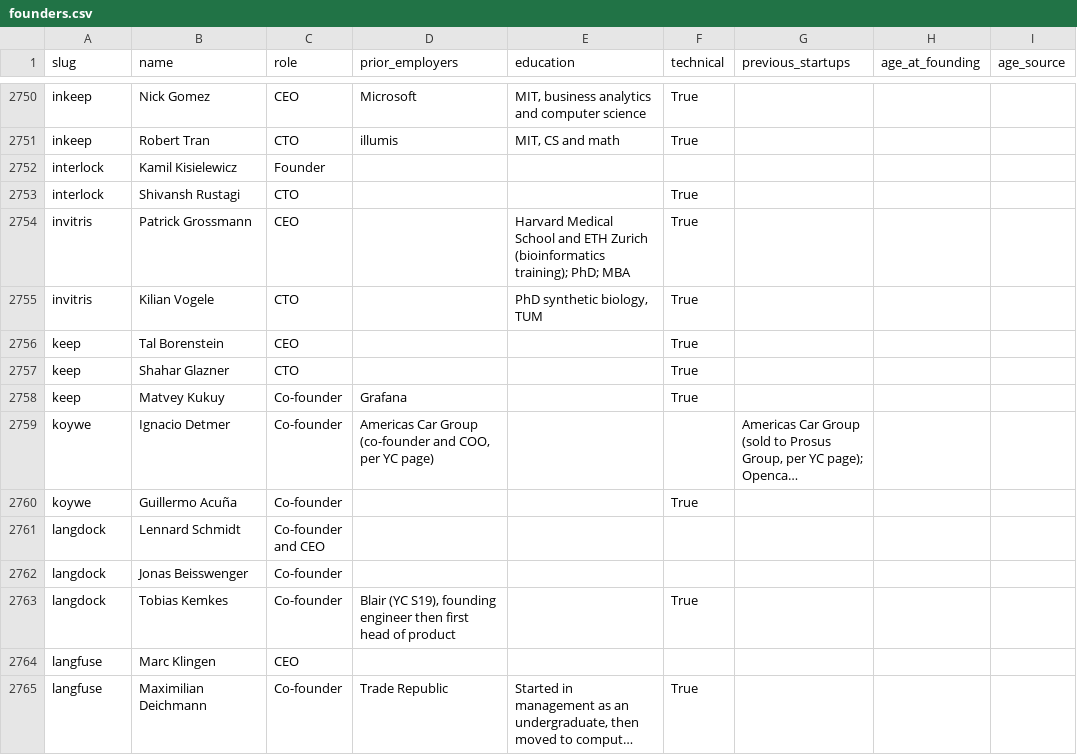
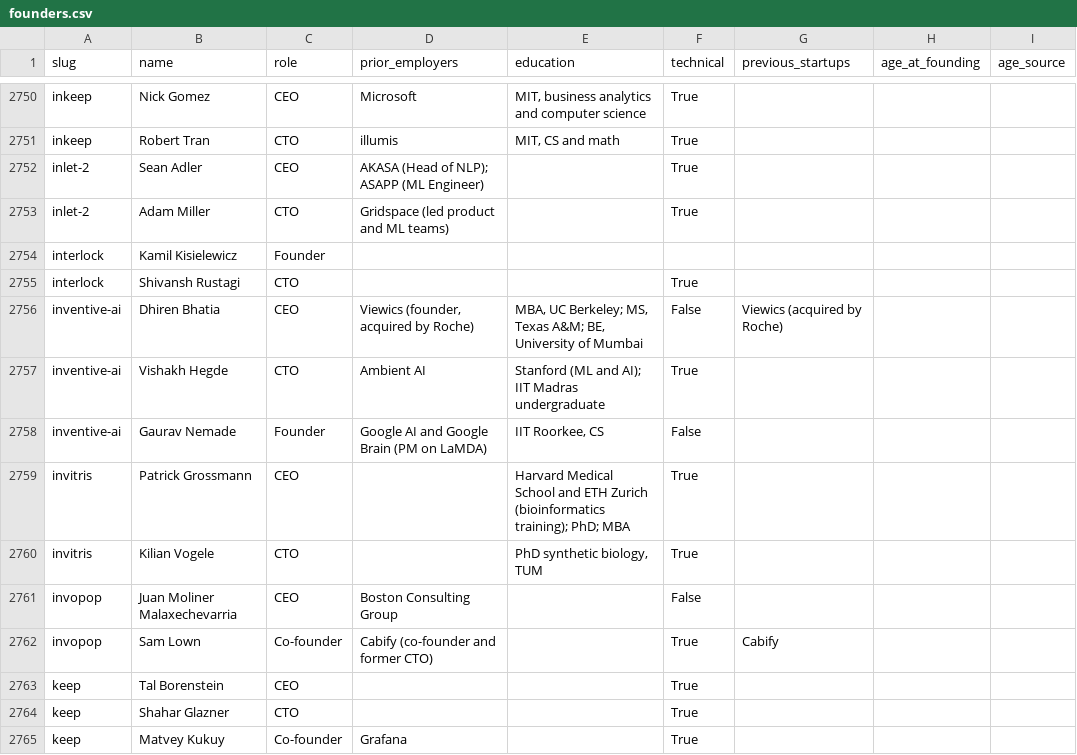
Before and after one commit to edison16a/yc-startup-life, a CSV file: data/founders.csv, drawn as a sheet; only a part is shown, gaps mark what is left out; the shorter side is filled out with more unchanged rows; long unchanged cells end in …; the diff covers the shown part only.

```diff
--- a/data/founders.csv
+++ b/data/founders.csv
@@ -2751,6 +2751,13 @@ inkeep,Nick Gomez,CEO,Microsoft,"MIT, business analytics and computer science",T
 inkeep,Robert Tran,CTO,illumis,"MIT, CS and math",True,,,
+inlet-2,Sean Adler,CEO,AKASA (Head of NLP); ASAPP (ML Engineer),,True,,,
+inlet-2,Adam Miller,CTO,Gridspace (led product and ML teams),,True,,,
 interlock,Kamil Kisielewicz,Founder,,,,,,
 interlock,Shivansh Rustagi,CTO,,,True,,,
+inventive-ai,Dhiren Bhatia,CEO,"Viewics (founder, acquired by Roche)","MBA, UC Berkeley; MS, Texas A&M; BE, University of Mumbai",False,Viewics (acquired by Roche),,
+inventive-ai,Vishakh Hegde,CTO,Ambient AI,Stanford (ML and AI); IIT Madras undergraduate,True,,,
+inventive-ai,Gaurav Nemade,Founder,Google AI and Google Brain (PM on LaMDA),"IIT Roorkee, CS",False,,,
 invitris,Patrick Grossmann,CEO,,Harvard Medical School and ETH Zurich (bioinformatics training); PhD; MBA,True,,,
 invitris,Kilian Vogele,CTO,,"PhD synthetic biology, TUM",True,,,
+invopop,Juan Moliner Malaxechevarria,CEO,Boston Consulting Group,,False,,,
+invopop,Sam Lown,Co-founder,Cabify (co-founder and former CTO),,True,Cabify,,
 keep,Tal Borenstein,CEO,,,True,,,
```
Also changed, not shown: 9 added rows elsewhere in this file, data/competitors.csv, data/rounds.csv, 10 other files.
